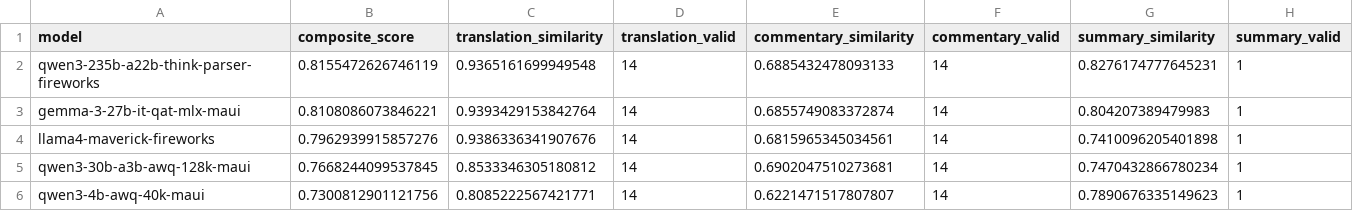
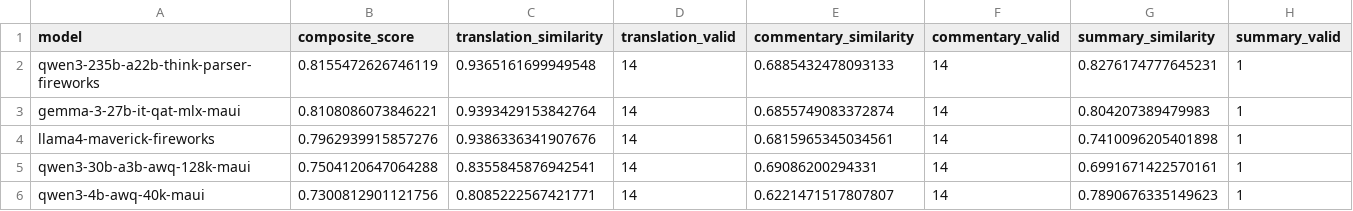
Before and after one commit to PurpleMaia/KumuBot-L1-Translation, a CSV file: benchmarking/complex_analysis_results.csv, drawn as a sheet.

```diff
--- a/benchmarking/complex_analysis_results.csv
+++ b/benchmarking/complex_analysis_results.csv
@@ -4,3 +4,3 @@ gemma-3-27b-it-qat-mlx-maui,0.8108086073846221,0.9393429153842764,14,0.685574908
 llama4-maverick-fireworks,0.7962939915857276,0.9386336341907676,14,0.6815965345034561,14,0.7410096205401898,1
-qwen3-30b-a3b-awq-128k-maui,0.7668244099537845,0.8533346305180812,14,0.6902047510273681,14,0.7470432866780234,1
+qwen3-30b-a3b-awq-128k-maui,0.7504120647064288,0.8355845876942541,14,0.69086200294331,14,0.6991671422570161,1
 qwen3-4b-awq-40k-maui,0.7300812901121756,0.8085222567421771,14,0.6221471517807807,14,0.7890676335149623,1
```
Also changed, not shown: benchmarking/complex_analysis/qwen3-30b-a3b-awq-128k-maui_similarity_summary.csv, 21 other files.
